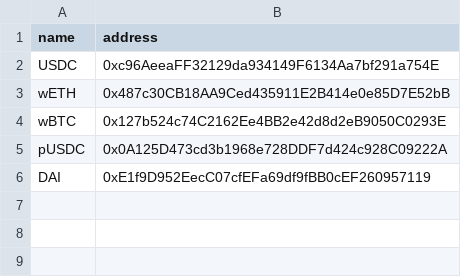
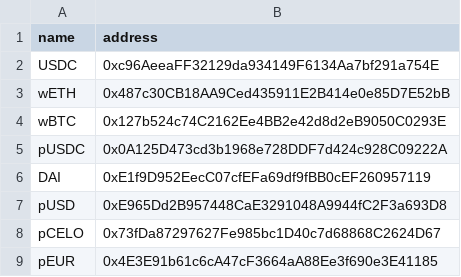
Before and after one commit to davidadachi/mobi-dao-contracts-1, a CSV file: Gauges.csv, drawn as a sheet; the diff names each change by its address in the sheet, - before the commit and + after, or states it on an @@ line.

Commit message:
deployed gauges for new p* pools

```diff
--- a/Gauges.csv
+++ b/Gauges.csv
+row 7: pUSD | 0xE965Dd2B957448CaE3291048A9944fC2F3a693D8
+row 8: pCELO | 0x73fDa87297627Fe985bc1D40c7d68868C2624D67
+row 9: pEUR | 0x4E3E91b61c6cA47cF3664aA88Ee3f690e3E41185
```
Also changed, not shown: 9 other files.
